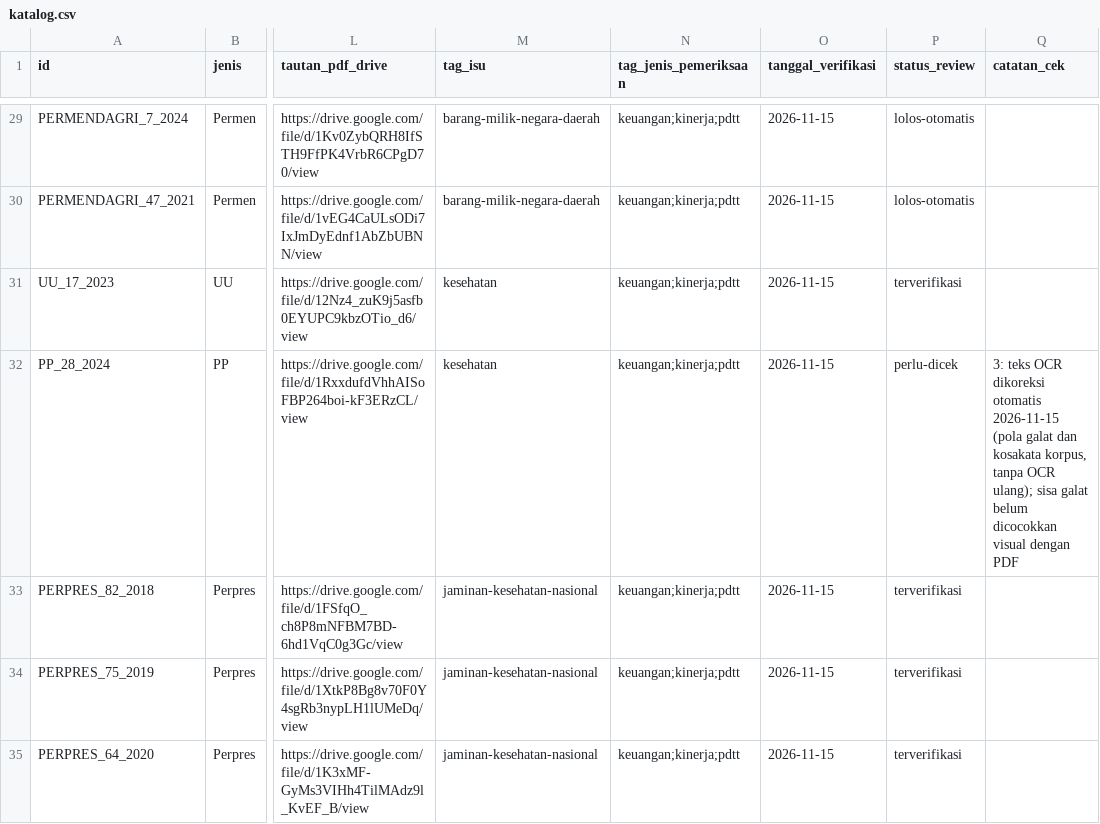
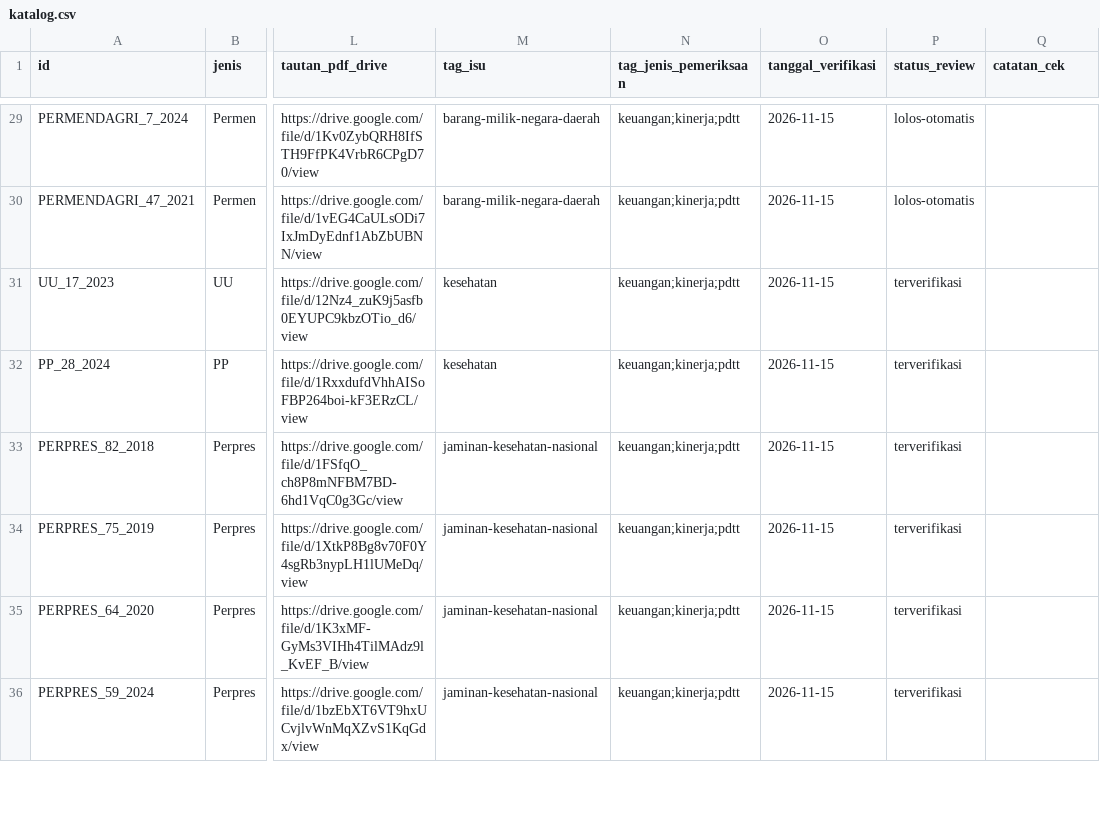
Before and after one commit to primaditra/korpus-pusat, a CSV file: katalog.csv, drawn as a sheet; only a part is shown, gaps mark what is left out; the shorter side is filled out with more unchanged rows; the diff names each change by its address in the sheet, - before the commit and + after, or states it on an @@ line.

```diff
--- a/katalog.csv
+++ b/katalog.csv
-P32 (status_review): perlu-dicek
+P32 (status_review): terverifikasi
-Q32 (catatan_cek): 3: teks OCR dikoreksi otomatis 2026-11-15 (pola galat dan kosakata korpus, tanpa OCR ulang); sisa galat belum dicocokkan visual dengan PDF
+Q32 (catatan_cek): (empty)
```
Also changed, not shown: 2 other files.
